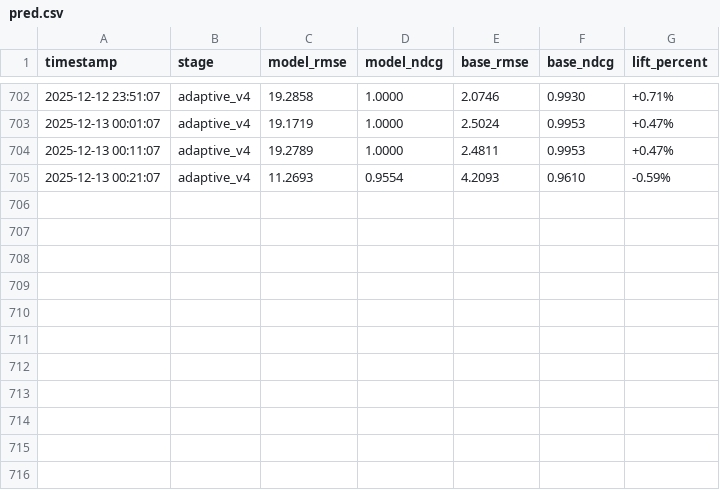
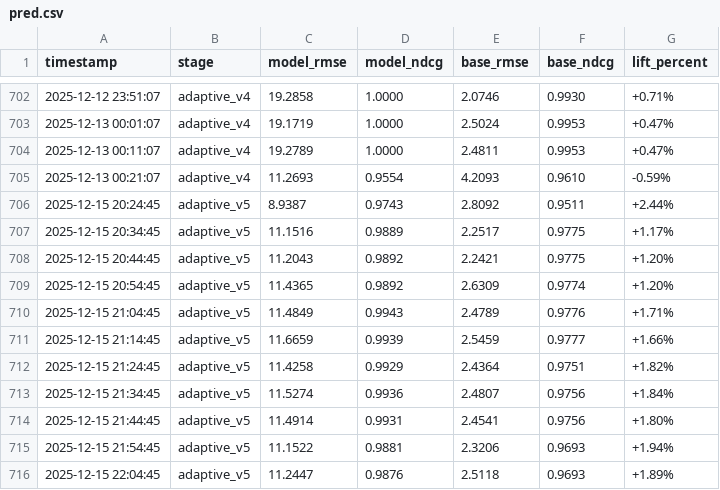
Before and after one commit to Bookweight/Social-Media-Trending-Post-Predictor, a CSV file: pred.csv, drawn as a sheet; only a part is shown, gaps mark what is left out.

```diff
--- a/pred.csv
+++ b/pred.csv
@@ -705 +705,12 @@ timestamp,stage,model_rmse,model_ndcg,base_rmse,base_ndcg,lift_percent
 2025-12-13 00:21:07,adaptive_v4,11.2693,0.9554,4.2093,0.9610,-0.59%
+2025-12-15 20:24:45,adaptive_v5,8.9387,0.9743,2.8092,0.9511,+2.44%
+2025-12-15 20:34:45,adaptive_v5,11.1516,0.9889,2.2517,0.9775,+1.17%
+2025-12-15 20:44:45,adaptive_v5,11.2043,0.9892,2.2421,0.9775,+1.20%
+2025-12-15 20:54:45,adaptive_v5,11.4365,0.9892,2.6309,0.9774,+1.20%
+2025-12-15 21:04:45,adaptive_v5,11.4849,0.9943,2.4789,0.9776,+1.71%
+2025-12-15 21:14:45,adaptive_v5,11.6659,0.9939,2.5459,0.9777,+1.66%
+2025-12-15 21:24:45,adaptive_v5,11.4258,0.9929,2.4364,0.9751,+1.82%
+2025-12-15 21:34:45,adaptive_v5,11.5274,0.9936,2.4807,0.9756,+1.84%
+2025-12-15 21:44:45,adaptive_v5,11.4914,0.9931,2.4541,0.9756,+1.80%
+2025-12-15 21:54:45,adaptive_v5,11.1522,0.9881,2.3206,0.9693,+1.94%
+2025-12-15 22:04:45,adaptive_v5,11.2447,0.9876,2.5118,0.9693,+1.89%
```
Also changed, not shown: 5 other files.
